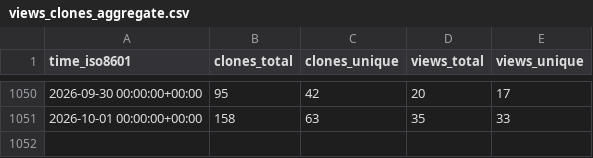
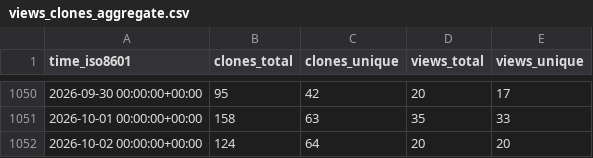
Before and after one commit to rapier1/hpn-ssh, a CSV file: rapier1/hpn-ssh/ghrs-data/views_clones_aggregate.csv, drawn as a sheet; only a part is shown, gaps mark what is left out.

```diff
--- a/rapier1/hpn-ssh/ghrs-data/views_clones_aggregate.csv
+++ b/rapier1/hpn-ssh/ghrs-data/views_clones_aggregate.csv
@@ -1051 +1051,2 @@ time_iso8601,clones_total,clones_unique,views_total,views_unique
 2026-10-01 00:00:00+00:00,158,63,35,33
+2026-10-02 00:00:00+00:00,124,64,20,20
```
Also changed, not shown: 1 other file.
